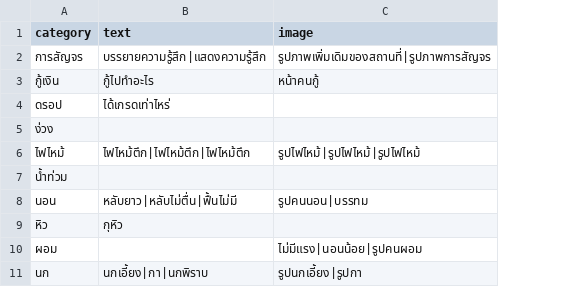
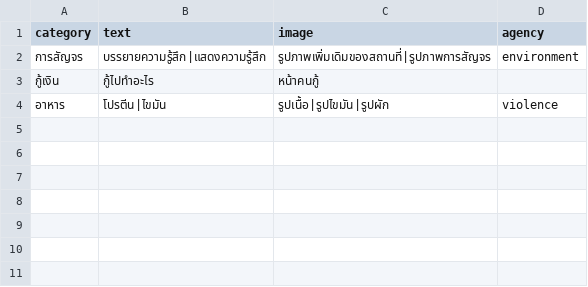
Before and after one commit to Ratchaphon1412/Student-Complaints, a CSV file: database/pattern.csv, drawn as a sheet; removed rows and columns are numbered as before the commit, all else as after; the diff names each change by its address in the sheet, - before the commit and + after, or states it on an @@ line.

Commit message:
add category can select agency and add dropdown

```diff
--- a/database/pattern.csv
+++ b/database/pattern.csv
+column D (agency), row 2: environment
-row 4: ดรอป | ได้เกรดเท่าไหร่
-row 5: ง่วง
-row 6: ไฟไหม้ | ไฟไหม้ตึก|ไฟไหม้ตึก|ไฟไหม้ตึก | รูปไฟไหม้|รูปไฟไหม้|รูปไฟไหม้
-row 7: น้ำท่วม
-row 8: นอน | หลับยาว|หลับไม่ตื่น|ฟื้นไม่มี | รูปคนนอน|บรรทม
-row 9: หิว | กุหิว
-row 10: ผอม |  | ไม่มีแรง|นอนน้อย|รูปคนผอม
-row 11: นก | นกเอี้ยง|กา|นกพิราบ | รูปนกเอี้ยง|รูปกา
+row 4: อาหาร | โปรตีน|ไขมัน | รูปเนื้อ|รูปไขมัน|รูปผัก | violence
```
Also changed, not shown: 5 other files.
